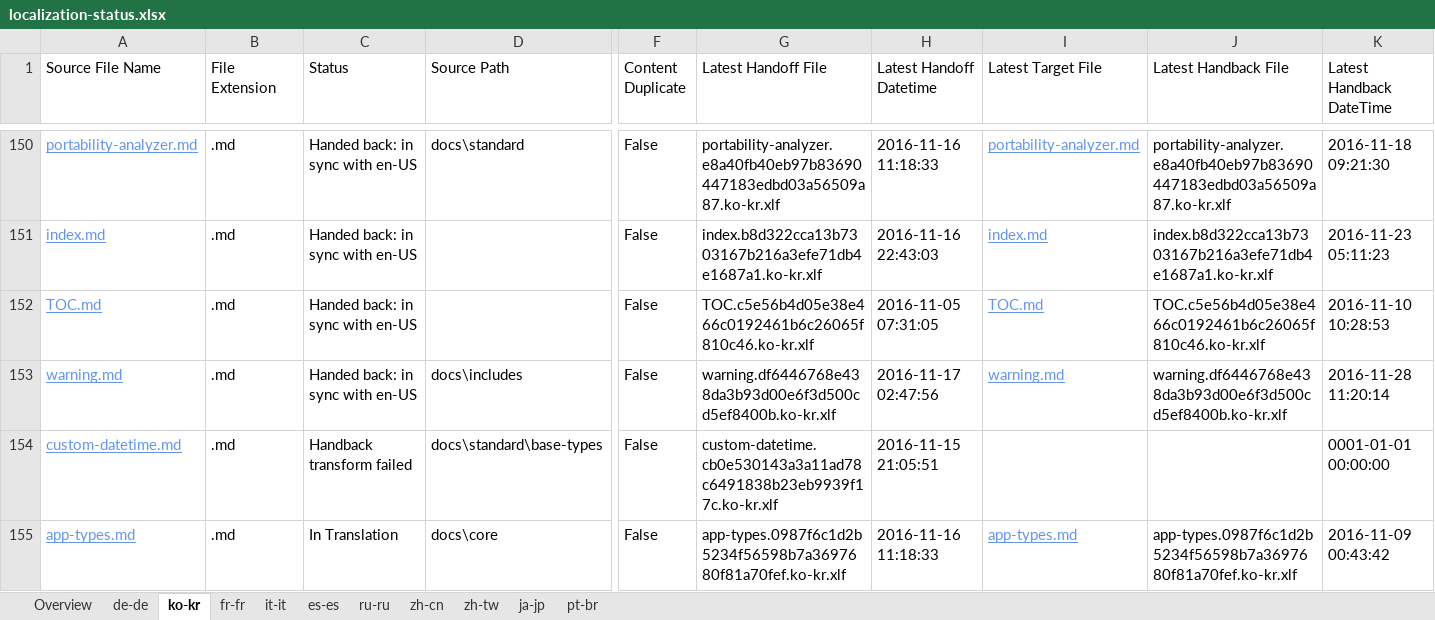
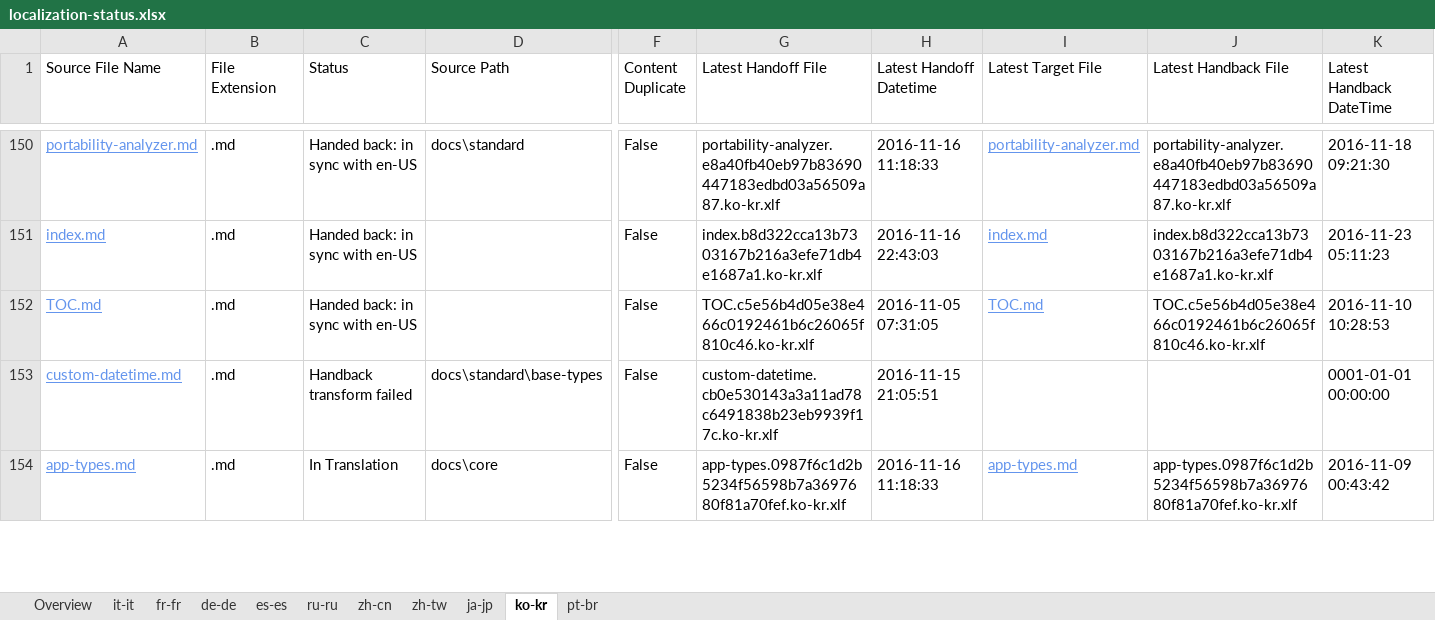
Before and after one commit to openpublishoperation/docs.handback, an Excel workbook: ol-handback/dotnet/docs/master/localization-status.xlsx, sheet ko-kr, drawn as a sheet; only a part is shown, gaps mark what is left out; values as stored, in another font and other column widths than the file's, no borders; table styles not drawn; rows hold the shown columns only; the diff names each change by its address in the sheet, - before the commit and + after, or states it on an @@ line.

```diff
--- a/ol-handback/dotnet/docs/master/localization-status.xlsx (sheet ko-kr)
+++ b/ol-handback/dotnet/docs/master/localization-status.xlsx (sheet ko-kr)
@@ sheet tab order changed: Overview | it-it | fr-fr | de-de | es-es | ru-ru | zh-cn | zh-tw | ja-jp | ko-kr | pt-br @@
-row 153: warning.md | .md | Handed back: in sync with en-US | docs\includes | False | warning.df6446768e438da3b93d00e6f3d500cd5ef8400b.ko-kr.xlf | 2016-11-17 02:47:56 | warning.md | warning.df6446768e438da3b93d00e6f3d500cd5ef8400b.ko-kr.xlf | 2016-11-28 11:20:14
```
Also changed, not shown: sheet it-it, sheet de-de, sheet Overview, ol-handback/dotnet/docs/master/handback-status.xlsx.
